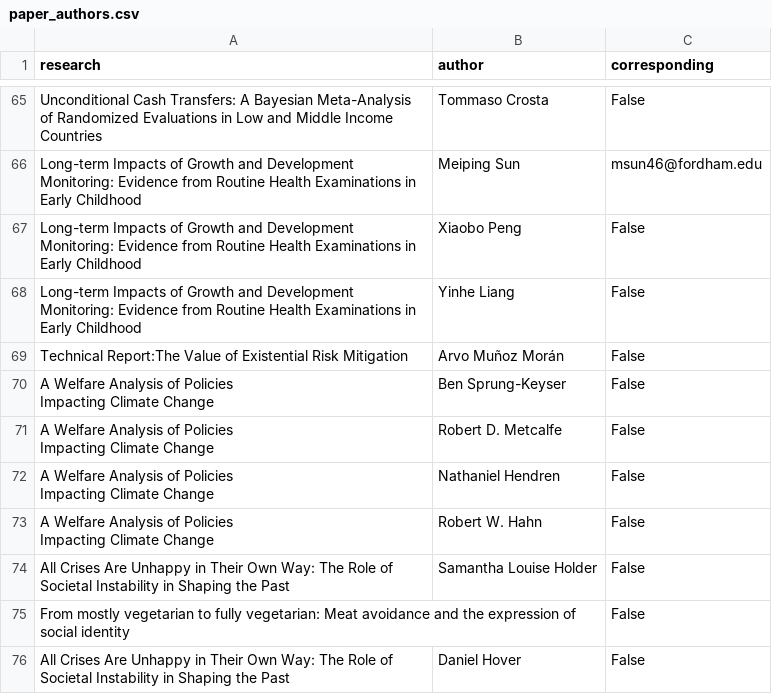
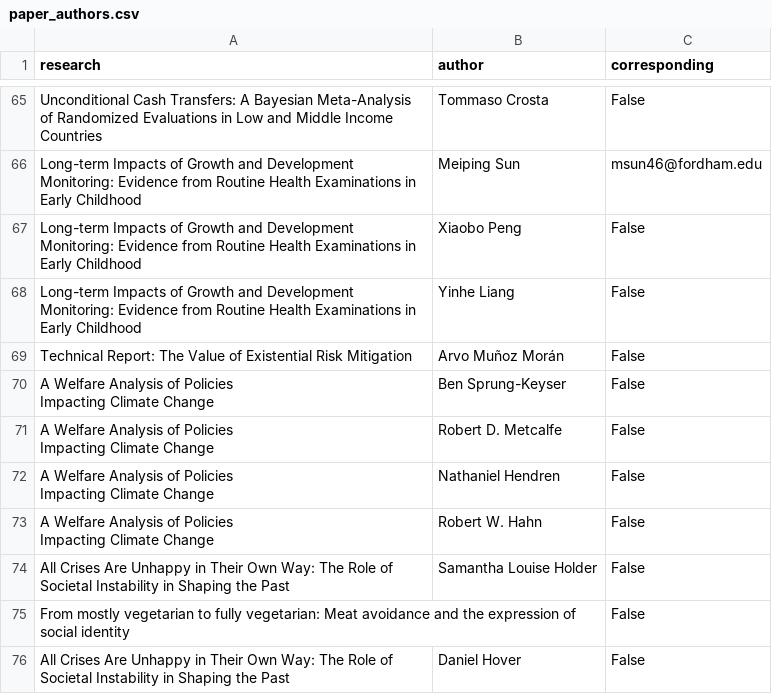
Before and after one commit to unjournal/unjournaldata, a CSV file: data/paper_authors.csv, drawn as a sheet; only a part is shown, gaps mark what is left out.

```diff
--- a/data/paper_authors.csv
+++ b/data/paper_authors.csv
@@ -69,3 +69,3 @@ Xiaobo Peng",False
 Long-term Impacts of Growth and Development Monitoring: Evidence from Routine Health Examinations in Early Childhood,Yinhe Liang,False
-Technical Report:The Value of Existential Risk Mitigation,Arvo Muñoz Morán,False
+Technical Report: The Value of Existential Risk Mitigation,Arvo Muñoz Morán,False
 "A Welfare Analysis of Policies
```
Also changed, not shown: 1 other file.
